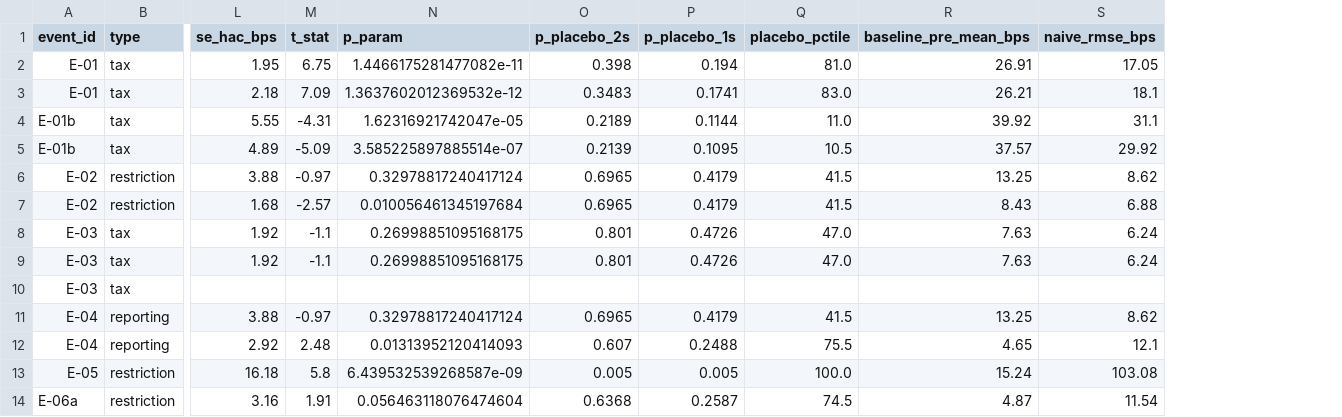
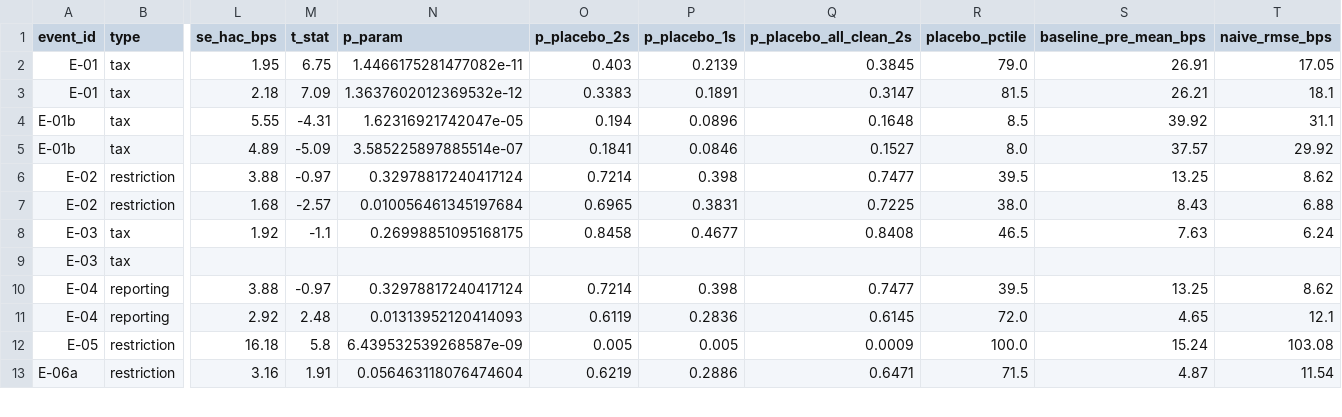
Before and after one commit to out-of-sample/7-datathon-fgv-eesp, a CSV file: results/tables/P2-03_event_table.csv, drawn as a sheet; only a part is shown, gaps mark what is left out; removed rows and columns are numbered as before the commit, all else as after; rows hold the shown columns only; the diff covers the shown part only; the diff names each change by its address in the sheet, - before the commit and + after, or states it on an @@ line.

```diff
--- a/results/tables/P2-03_event_table.csv
+++ b/results/tables/P2-03_event_table.csv
+column Q (p_placebo_all_clean_2s), rows 2-13: 0.3845 | 0.3147 | 0.1648 | 0.1527 | 0.7477 | 0.7225 | 0.8408 |  | 0.7477 | 0.6145 | 0.0009 | 0.6471
-O2 (p_placebo_2s): 0.398
+O2 (p_placebo_2s): 0.403
-P2 (p_placebo_1s): 0.194
+P2 (p_placebo_1s): 0.2139
-R2 (placebo_pctile): 81.0
+R2 (placebo_pctile): 79.0
-O3 (p_placebo_2s): 0.3483
+O3 (p_placebo_2s): 0.3383
-P3 (p_placebo_1s): 0.1741
+P3 (p_placebo_1s): 0.1891
-R3 (placebo_pctile): 83.0
+R3 (placebo_pctile): 81.5
-O4 (p_placebo_2s): 0.2189
+O4 (p_placebo_2s): 0.194
-P4 (p_placebo_1s): 0.1144
+P4 (p_placebo_1s): 0.0896
-R4 (placebo_pctile): 11.0
+R4 (placebo_pctile): 8.5
-O5 (p_placebo_2s): 0.2139
+O5 (p_placebo_2s): 0.1841
-P5 (p_placebo_1s): 0.1095
+P5 (p_placebo_1s): 0.0846
-R5 (placebo_pctile): 10.5
+R5 (placebo_pctile): 8.0
-O6 (p_placebo_2s): 0.6965
+O6 (p_placebo_2s): 0.7214
-P6 (p_placebo_1s): 0.4179
+P6 (p_placebo_1s): 0.398
-R6 (placebo_pctile): 41.5
+R6 (placebo_pctile): 39.5
-P7 (p_placebo_1s): 0.4179
+P7 (p_placebo_1s): 0.3831
-R7 (placebo_pctile): 41.5
+R7 (placebo_pctile): 38.0
-O8 (p_placebo_2s): 0.801
+O8 (p_placebo_2s): 0.8458
-P8 (p_placebo_1s): 0.4726
+P8 (p_placebo_1s): 0.4677
-R8 (placebo_pctile): 47.0
+R8 (placebo_pctile): 46.5
-row 9: E-03 | tax | 1.92 | -1.1 | 0.26998851095168175 | 0.801 | 0.4726 | 47.0 | 7.63 | 6.24
-O10 (p_placebo_2s): 0.6965
+O10 (p_placebo_2s): 0.7214
-P10 (p_placebo_1s): 0.4179
+P10 (p_placebo_1s): 0.398
-R10 (placebo_pctile): 41.5
+R10 (placebo_pctile): 39.5
-O11 (p_placebo_2s): 0.607
+O11 (p_placebo_2s): 0.6119
-P11 (p_placebo_1s): 0.2488
+P11 (p_placebo_1s): 0.2836
-R11 (placebo_pctile): 75.5
+R11 (placebo_pctile): 72.0
-O13 (p_placebo_2s): 0.6368
+O13 (p_placebo_2s): 0.6219
-P13 (p_placebo_1s): 0.2587
+P13 (p_placebo_1s): 0.2886
-R13 (placebo_pctile): 74.5
+R13 (placebo_pctile): 71.5
```
Also changed, not shown: 19 edited cells elsewhere in this file, results/tables/P2-03_placebo_draws.csv, 9 other files.
